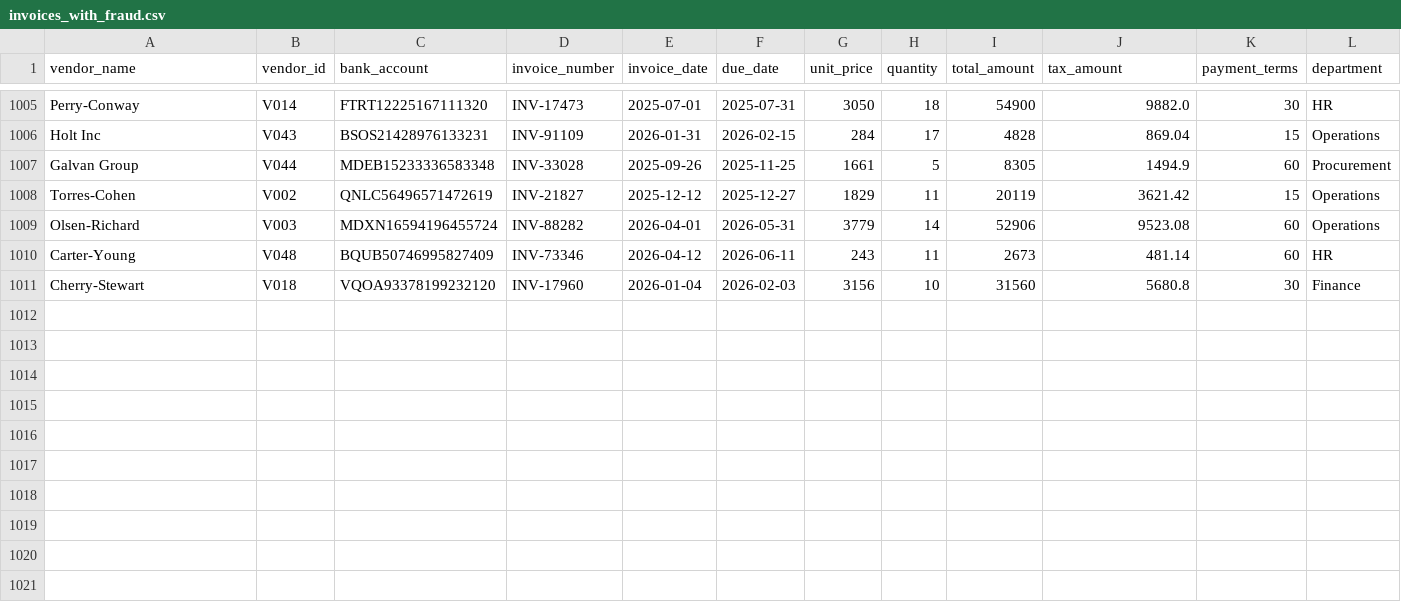
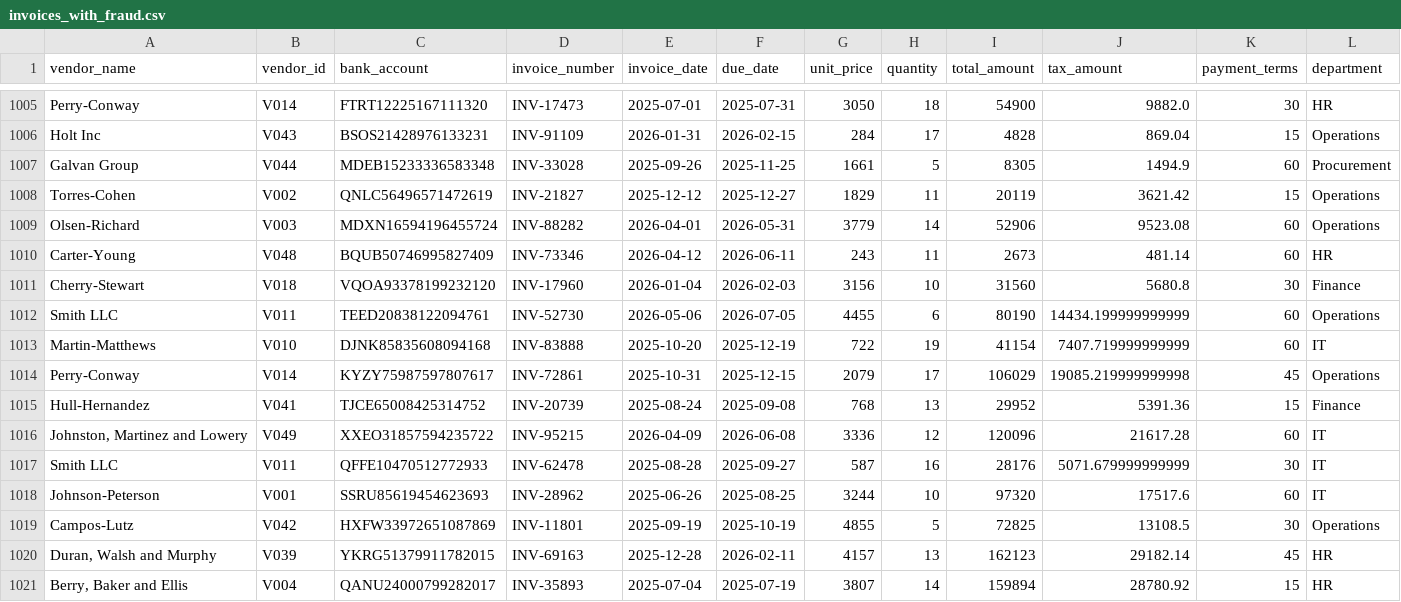
Before and after one commit to vinnay2006/ai_invoice, a CSV file: data/raw/invoices_with_fraud.csv, drawn as a sheet; only a part is shown, gaps mark what is left out; rows hold the shown columns only; the diff names each change by its address in the sheet, - before the commit and + after, or states it on an @@ line.

Commit message:
Added inflated amount fraud pattern

```diff
--- a/data/raw/invoices_with_fraud.csv
+++ b/data/raw/invoices_with_fraud.csv
+row 1012: Smith LLC | V011 | TEED20838122094761 | INV-52730 | 2026-05-06 | 2026-07-05 | 4455 | 6 | 80190 | 14434.199999999999 | 60 | Operations
+row 1013: Martin-Matthews | V010 | DJNK85835608094168 | INV-83888 | 2025-10-20 | 2025-12-19 | 722 | 19 | 41154 | 7407.719999999999 | 60 | IT
+row 1014: Perry-Conway | V014 | KYZY75987597807617 | INV-72861 | 2025-10-31 | 2025-12-15 | 2079 | 17 | 106029 | 19085.219999999998 | 45 | Operations
+row 1015: Hull-Hernandez | V041 | TJCE65008425314752 | INV-20739 | 2025-08-24 | 2025-09-08 | 768 | 13 | 29952 | 5391.36 | 15 | Finance
+row 1016: Johnston, Martinez and Lowery | V049 | XXEO31857594235722 | INV-95215 | 2026-04-09 | 2026-06-08 | 3336 | 12 | 120096 | 21617.28 | 60 | IT
+row 1017: Smith LLC | V011 | QFFE10470512772933 | INV-62478 | 2025-08-28 | 2025-09-27 | 587 | 16 | 28176 | 5071.679999999999 | 30 | IT
+row 1018: Johnson-Peterson | V001 | SSRU85619454623693 | INV-28962 | 2025-06-26 | 2025-08-25 | 3244 | 10 | 97320 | 17517.6 | 60 | IT
+row 1019: Campos-Lutz | V042 | HXFW33972651087869 | INV-11801 | 2025-09-19 | 2025-10-19 | 4855 | 5 | 72825 | 13108.5 | 30 | Operations
+row 1020: Duran, Walsh and Murphy | V039 | YKRG51379911782015 | INV-69163 | 2025-12-28 | 2026-02-11 | 4157 | 13 | 162123 | 29182.14 | 45 | HR
+row 1021: Berry, Baker and Ellis | V004 | QANU24000799282017 | INV-35893 | 2025-07-04 | 2025-07-19 | 3807 | 14 | 159894 | 28780.92 | 15 | HR
```
Also changed, not shown: 1 other file.
